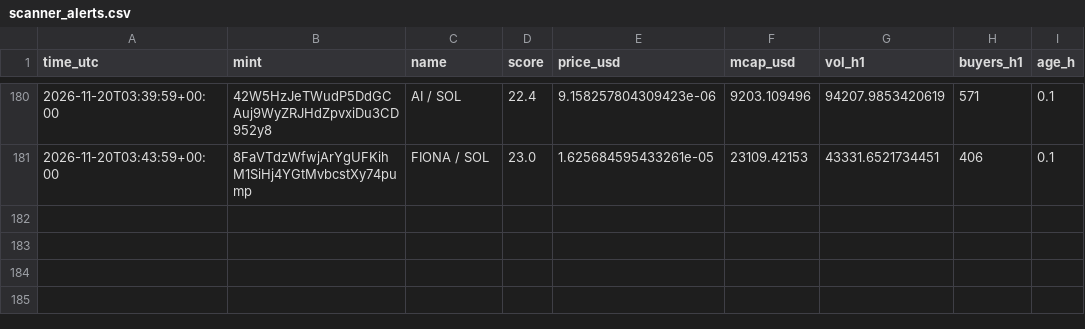
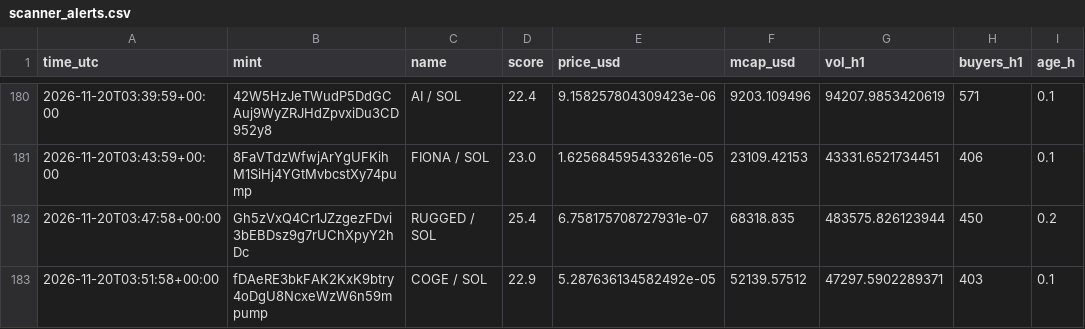
Before and after one commit to marion2702/coin-tracker, a CSV file: scanner_alerts.csv, drawn as a sheet; only a part is shown, gaps mark what is left out.

```diff
--- a/scanner_alerts.csv
+++ b/scanner_alerts.csv
@@ -181 +181,3 @@ time_utc,mint,name,score,price_usd,mcap_usd,vol_h1,buyers_h1,age_h
 2026-11-20T03:43:59+00:00,8FaVTdzWfwjArYgUFKihM1SiHj4YGtMvbcstXy74pump,FIONA / SOL,23.0,1.625684595433261e-05,23109.42153,43331.6521734451,406,0.1
+2026-11-20T03:47:58+00:00,Gh5zVxQ4Cr1JZzgezFDvi3bEBDsz9g7rUChXpyY2hDc,RUGGED / SOL,25.4,6.758175708727931e-07,68318.835,483575.826123944,450,0.2
+2026-11-20T03:51:58+00:00,fDAeRE3bkFAK2KxK9btry4oDgU8NcxeWzW6n59mpump,COGE / SOL,22.9,5.287636134582492e-05,52139.57512,47297.5902289371,403,0.1
```
Also changed, not shown: history.csv, 2 other files.
